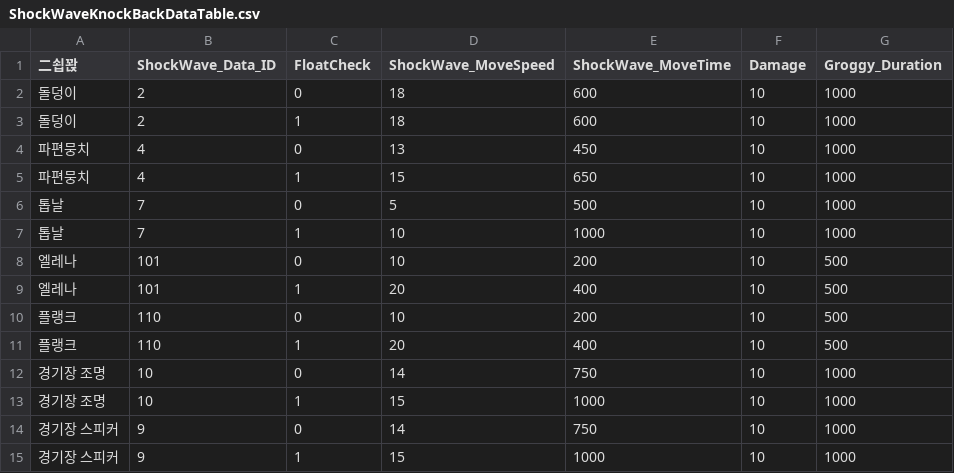
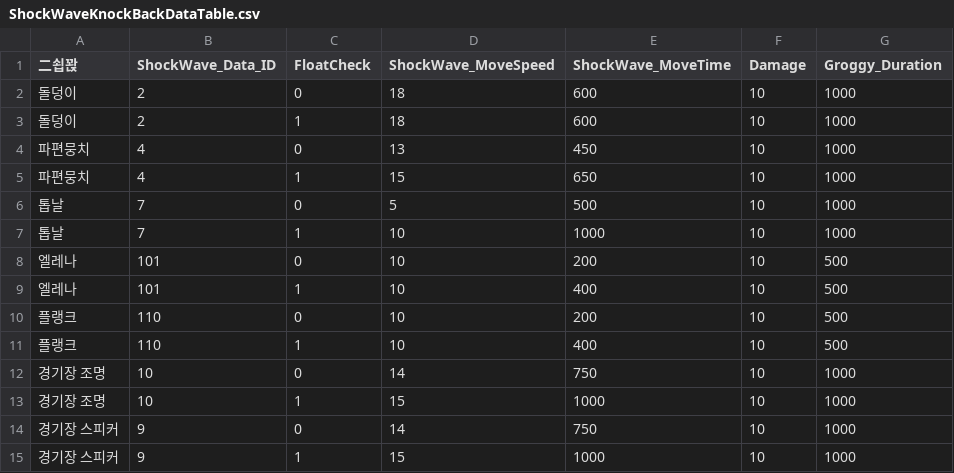
Before and after one commit to TIMILUM/Esper-Fighters-Cup, a CSV file: Assets/Resources/CSV/ShockWaveKnockBackDataTable.csv, drawn as a sheet.

```diff
--- a/Assets/Resources/CSV/ShockWaveKnockBackDataTable.csv
+++ b/Assets/Resources/CSV/ShockWaveKnockBackDataTable.csv
@@ -8,5 +8,5 @@
 엘레나,101,0,10,200,10,500
-엘레나,101,1,20,400,10,500
+엘레나,101,1,10,400,10,500
 플랭크,110,0,10,200,10,500
-플랭크,110,1,20,400,10,500
+플랭크,110,1,10,400,10,500
 경기장 조명,10,0,14,750,10,1000
```
Also changed, not shown: Assets/Resources/CSV/ObjectHitSystemDataTable.csv, Assets/Resources/CSV/SkillDataTable.csv, 6 other files.
